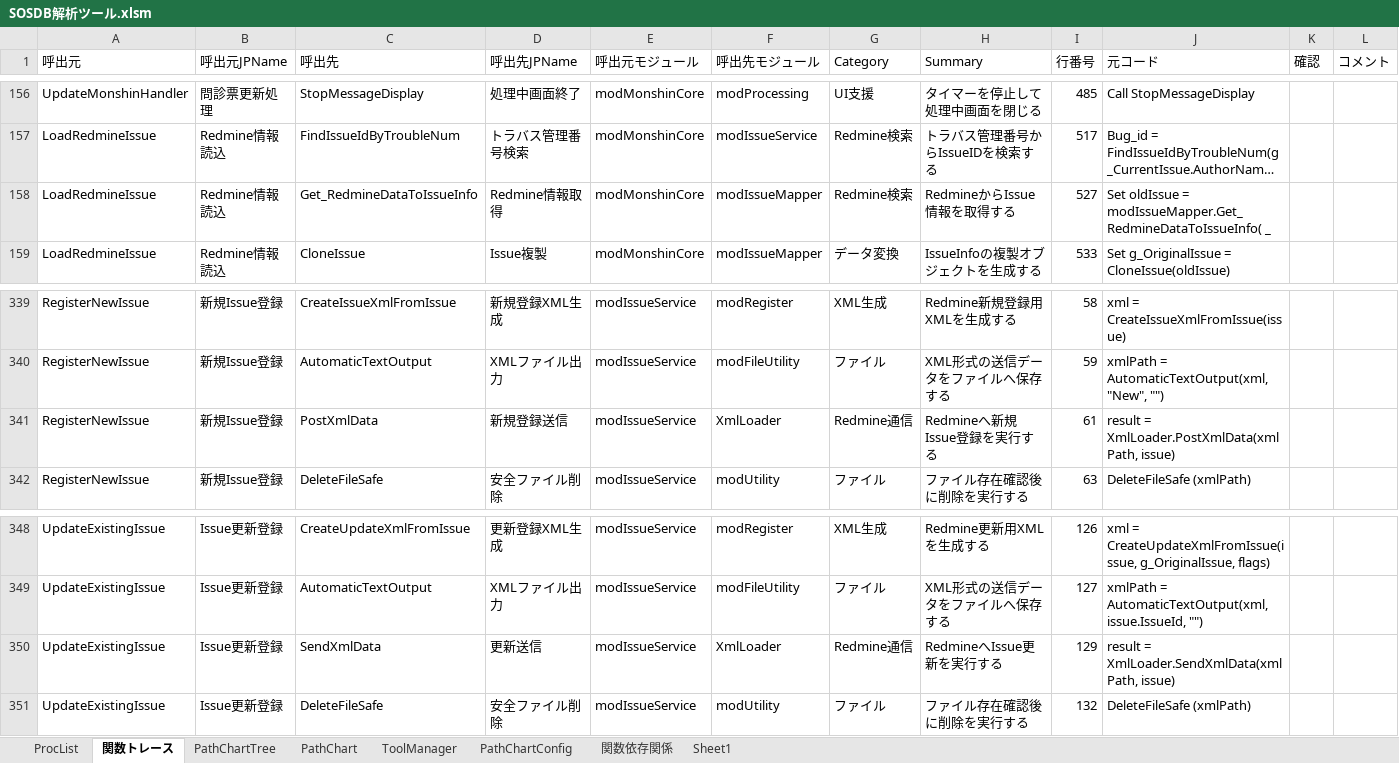
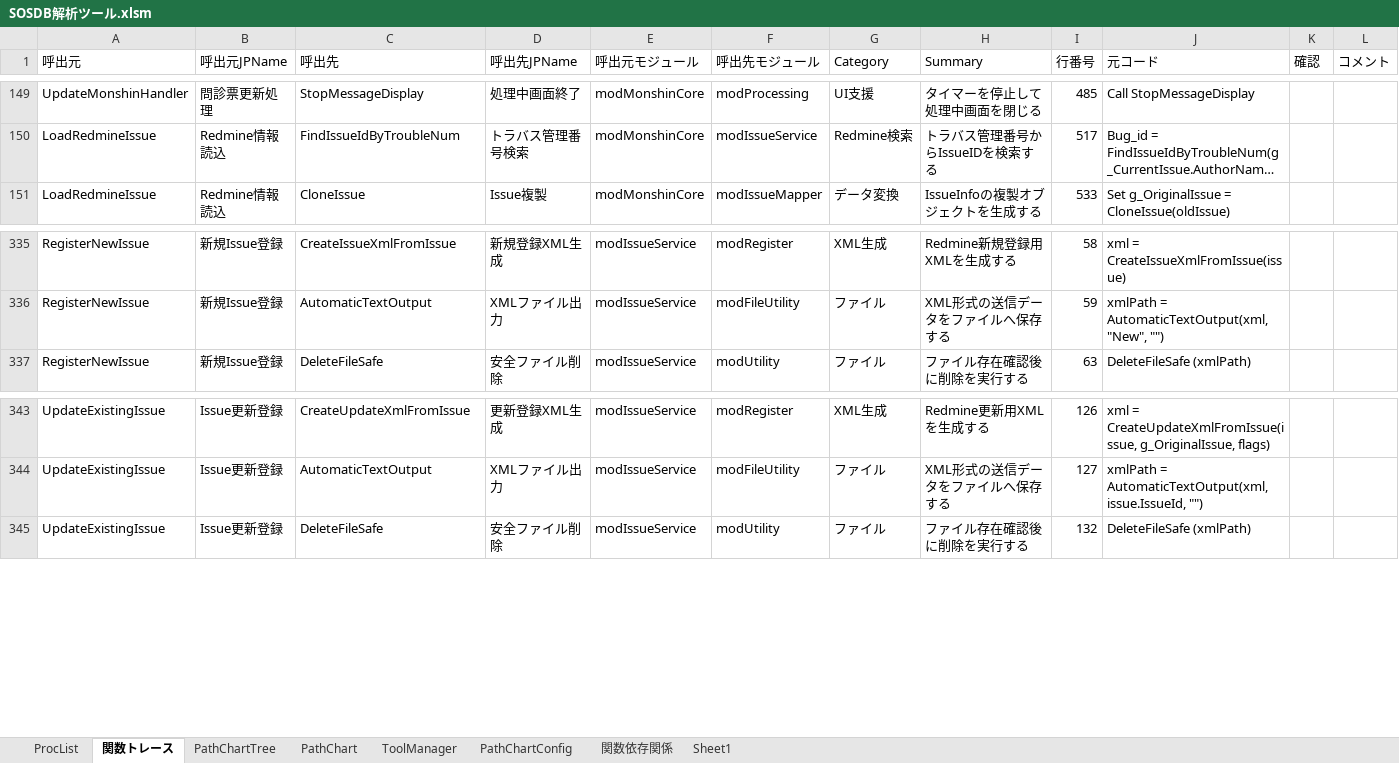
Before and after one commit to i1655054/SOSDB_Analyzer, an Excel workbook: xlsm/SOSDB解析ツール.xlsm, sheet 関数トレース, drawn as a sheet; only a part is shown, gaps mark what is left out; long unchanged cells end in …; values as stored, in another font and other column widths than the file's, no borders; conditional formats not drawn; removed rows and columns are numbered as before the commit, all else as after; the diff covers the shown part only; the diff names each change by its address in the sheet, - before the commit and + after, or states it on an @@ line.

```diff
--- a/xlsm/SOSDB解析ツール.xlsm (sheet 関数トレース)
+++ b/xlsm/SOSDB解析ツール.xlsm (sheet 関数トレース)
-row 158: LoadRedmineIssue | Redmine情報読込 | Get_RedmineDataToIssueInfo | Redmine情報取得 | modMonshinCore | modIssueMapper | Redmine検索 | RedmineからIssue情報を取得する | 527 | Set oldIssue = modIssueMapper.Get_RedmineDataToIssueInfo( _
-row 341: RegisterNewIssue | 新規Issue登録 | PostXmlData | 新規登録送信 | modIssueService | XmlLoader | Redmine通信 | Redmineへ新規Issue登録を実行する | 61 | result = XmlLoader.PostXmlData(xmlPath, issue)
-row 350: UpdateExistingIssue | Issue更新登録 | SendXmlData | 更新送信 | modIssueService | XmlLoader | Redmine通信 | RedmineへIssue更新を実行する | 129 | result = XmlLoader.SendXmlData(xmlPath, issue)
```
Also changed, not shown: 4 added rows and 7 removed rows elsewhere in this sheet, sheet ProcList, sheet PathChartTree, sheet 関数依存関係, charts or pictures, 42 other files.
